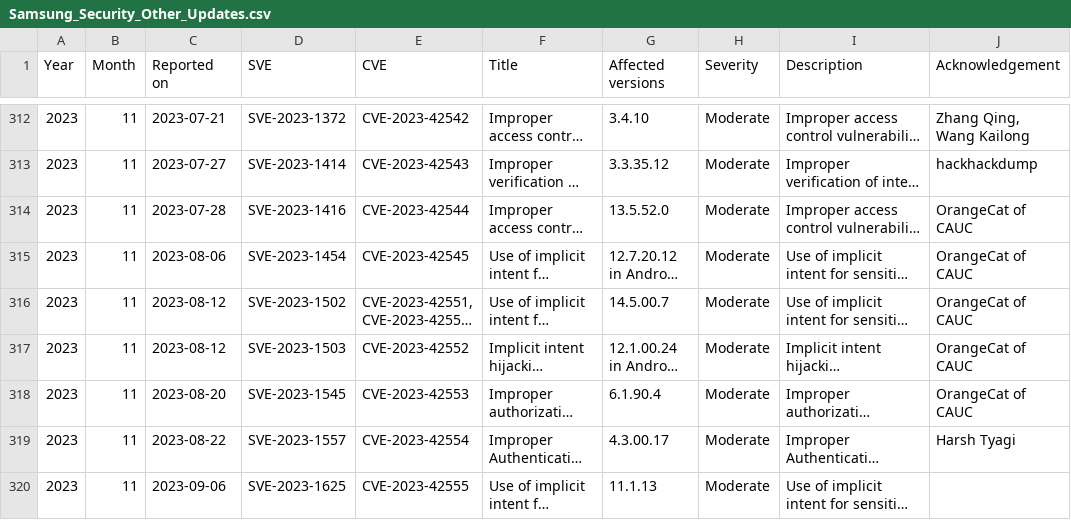
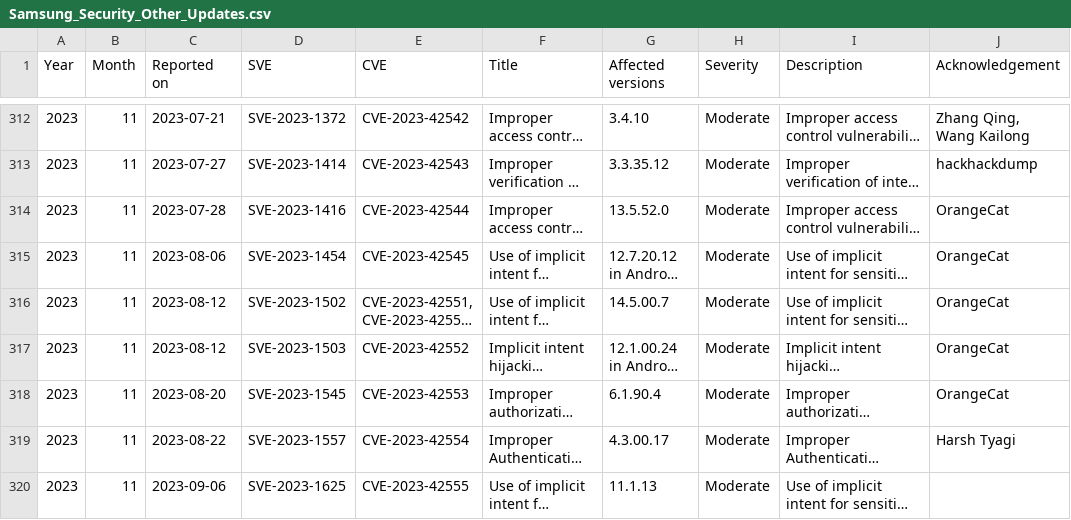
Before and after one commit to NetKingJ/awesome-android-security, a CSV file: Samsung_SVE_DataBase/Samsung_Security_Other_Updates.csv, drawn as a sheet; only a part is shown, gaps mark what is left out; long unchanged cells end in …; the diff names each change by its address in the sheet, - before the commit and + after, or states it on an @@ line.

Commit message:
[Fix] Samsung Security Updates DB

```diff
--- a/Samsung_SVE_DataBase/Samsung_Security_Other_Updates.csv
+++ b/Samsung_SVE_DataBase/Samsung_Security_Other_Updates.csv
-J314:J318 (Acknowledgement): OrangeCat of CAUC
+J314:J318 (Acknowledgement): OrangeCat
```
